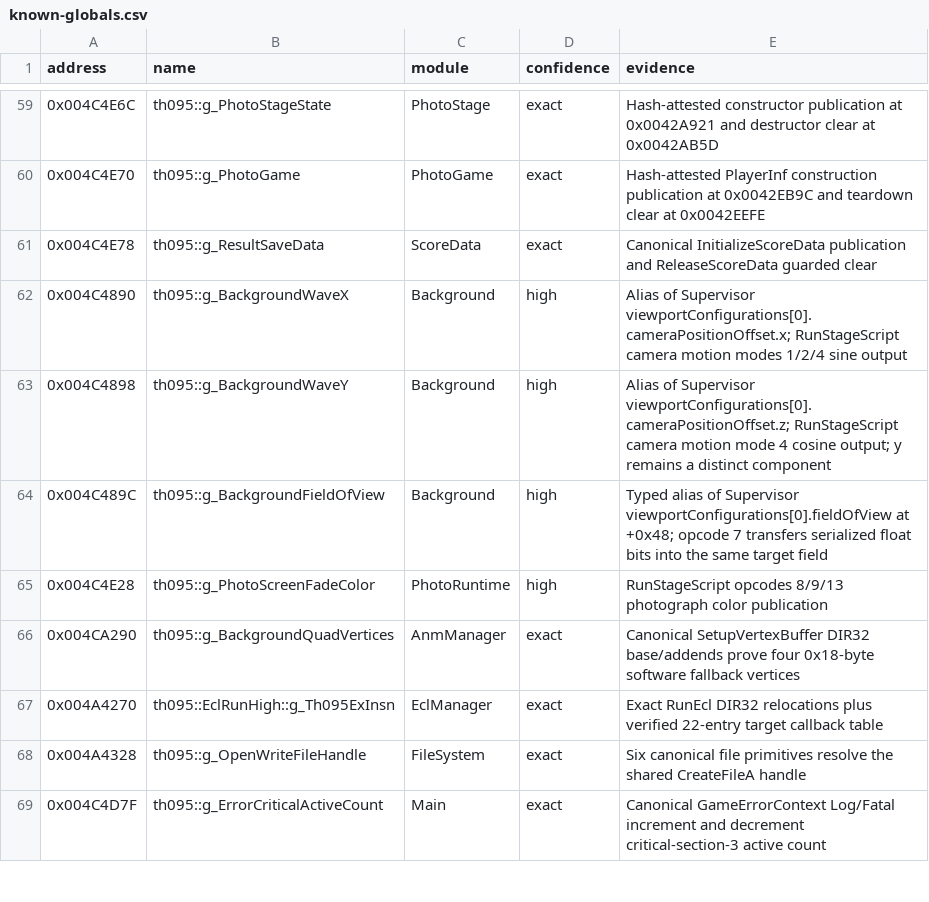
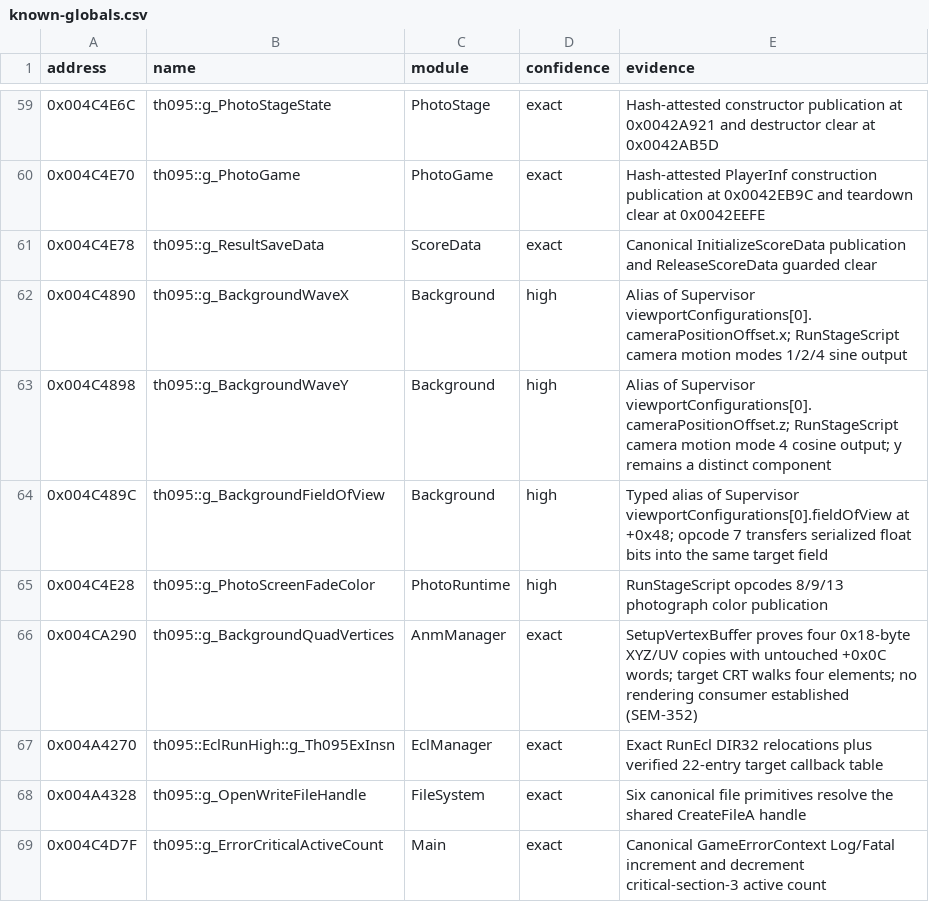
Before and after one commit to N0zoM1z0/th095, a CSV file: config/known-globals.csv, drawn as a sheet; only a part is shown, gaps mark what is left out.

Commit message:
gpt-6.1-sol: recover canonical ANM quad vertex owners

```diff
--- a/config/known-globals.csv
+++ b/config/known-globals.csv
@@ -65,3 +65,3 @@ address,name,module,confidence,evidence
 0x004C4E28,th095::g_PhotoScreenFadeColor,PhotoRuntime,high,RunStageScript opcodes 8/9/13 photograph color publication
-0x004CA290,th095::g_BackgroundQuadVertices,AnmManager,exact,Canonical SetupVertexBuffer DIR32 base/addends prove four 0x18-byte software fallback vertices
+0x004CA290,th095::g_BackgroundQuadVertices,AnmManager,exact,SetupVertexBuffer proves four 0x18-byte XYZ/UV copies with untouched +0x0C words; target CRT walks four elements; no rendering consumer established (SEM-352)
 0x004A4270,th095::EclRunHigh::g_Th095ExInsn,EclManager,exact,Exact RunEcl DIR32 relocations plus verified 22-entry target callback table
```
Also changed, not shown: 21 other files.
